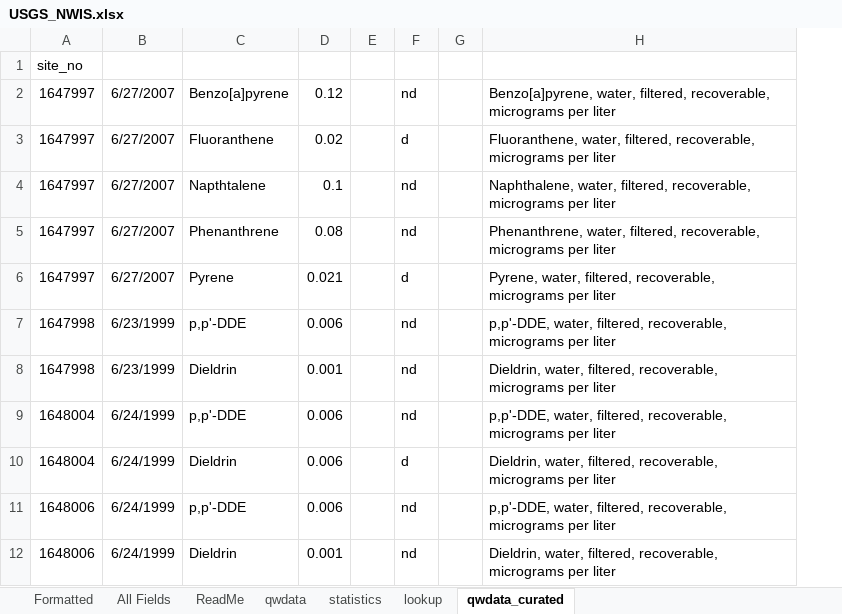
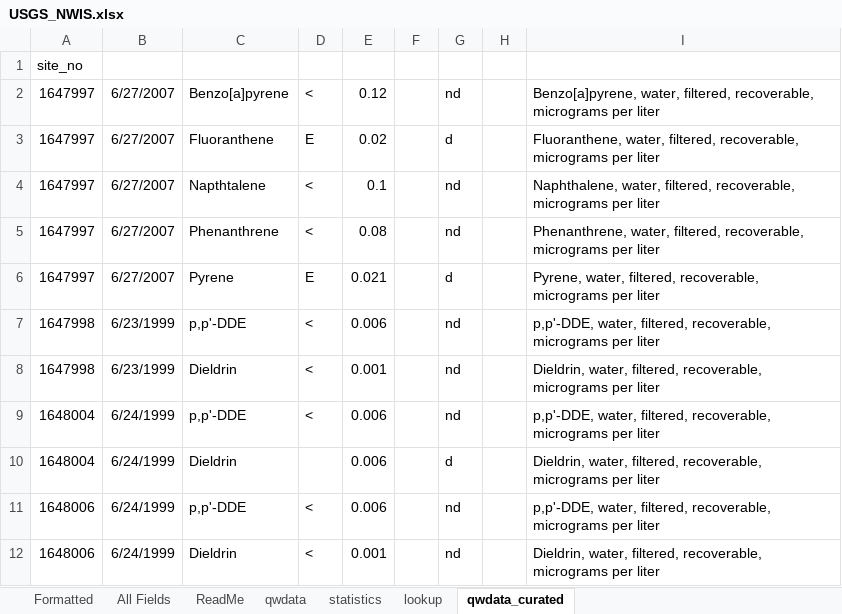
Before and after one commit to LimnoTech/IRsupportR, an Excel workbook: data-raw/formatted_data/USGS_NWIS.xlsx, sheet qwdata_curated, drawn as a sheet; only a part is shown; values as stored, in another font and other column widths than the file's, no borders; the diff covers the shown part only; the diff names each change by its address in the sheet, - before the commit and + after, or states it on an @@ line.

```diff
--- a/data-raw/formatted_data/USGS_NWIS.xlsx (sheet qwdata_curated)
+++ b/data-raw/formatted_data/USGS_NWIS.xlsx (sheet qwdata_curated)
+column D, rows 2-12: < | E | < | < | E | < | < | < |  | < | <
```
Also changed, not shown: 44 added rows elsewhere in this sheet, sheet All Fields, sheet Formatted, sheet qwdata, sheet statistics, sheet lookup, formulas that keep their value, charts or pictures, 21 other files.
